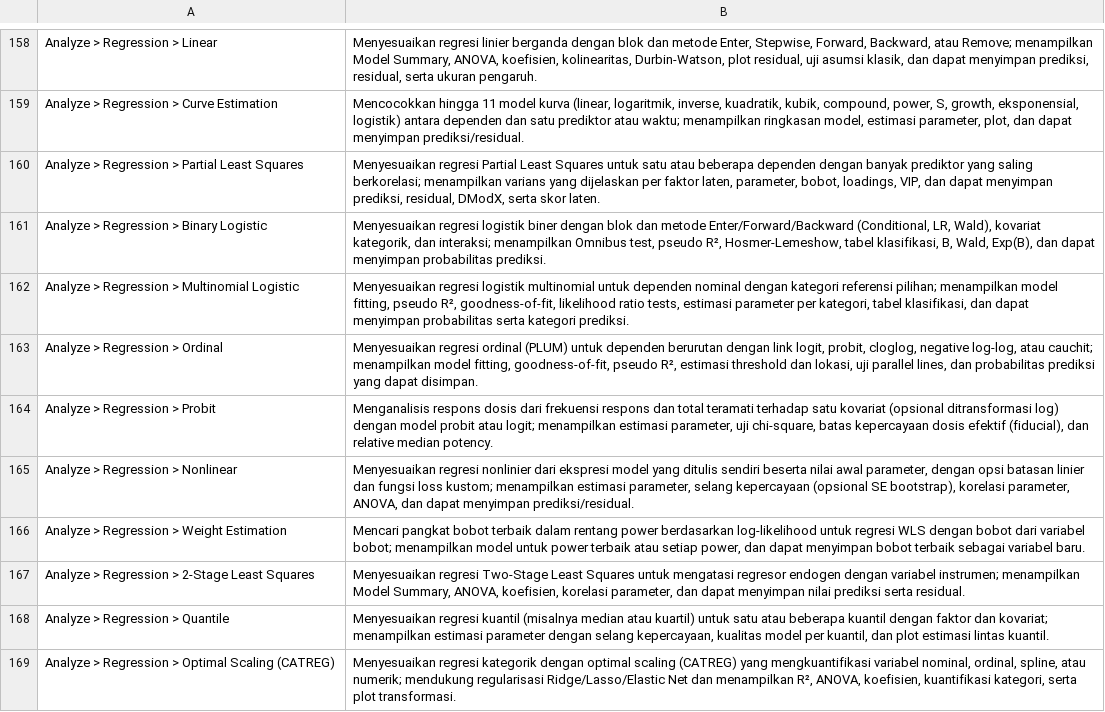
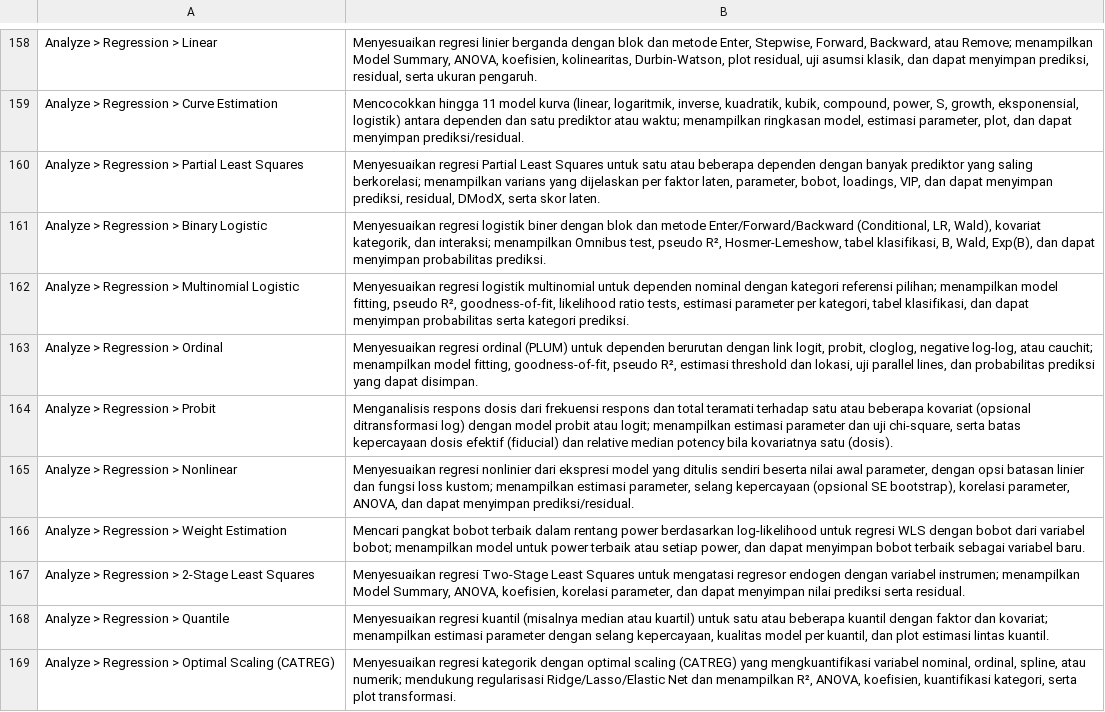
Before and after one commit to ronniegodzilla-eng/RS-StatChem, a TSV file: docs/user_guide/features/stats.tsv, drawn as a sheet; only a part is shown, gaps mark what is left out.

```diff
--- a/docs/user_guide/features/stats.tsv
+++ b/docs/user_guide/features/stats.tsv
@@ -163,3 +163,3 @@ Analyze > Regression > Multinomial Logistic	Menyesuaikan regresi logistik multin
 Analyze > Regression > Ordinal	Menyesuaikan regresi ordinal (PLUM) untuk dependen berurutan dengan link logit, probit, cloglog, negative log-log, atau cauchit; menampilkan model fitting, goodness-of-fit, pseudo R², estimasi threshold dan lokasi, uji parallel lines, dan probabilitas prediksi yang dapat disimpan.
-Analyze > Regression > Probit	Menganalisis respons dosis dari frekuensi respons dan total teramati terhadap satu kovariat (opsional ditransformasi log) dengan model probit atau logit; menampilkan estimasi parameter, uji chi-square, batas kepercayaan dosis efektif (fiducial), dan relative median potency.
+Analyze > Regression > Probit	Menganalisis respons dosis dari frekuensi respons dan total teramati terhadap satu atau beberapa kovariat (opsional ditransformasi log) dengan model probit atau logit; menampilkan estimasi parameter dan uji chi-square, serta batas kepercayaan dosis efektif (fiducial) dan relative median potency bila kovariatnya satu (dosis).
 Analyze > Regression > Nonlinear	Menyesuaikan regresi nonlinier dari ekspresi model yang ditulis sendiri beserta nilai awal parameter, dengan opsi batasan linier dan fungsi loss kustom; menampilkan estimasi parameter, selang kepercayaan (opsional SE bootstrap), korelasi parameter, ANOVA, dan dapat menyimpan prediksi/residual.
```
Also changed, not shown: docs/user_guide/features/image.tsv, 20 other files.
